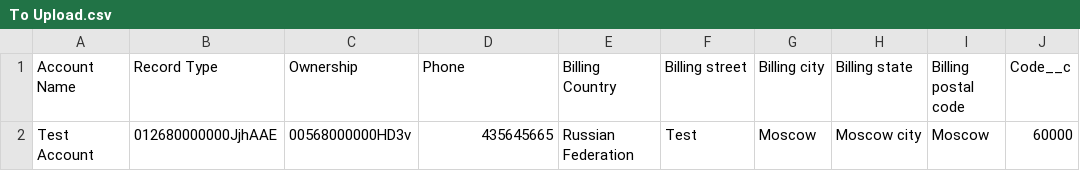
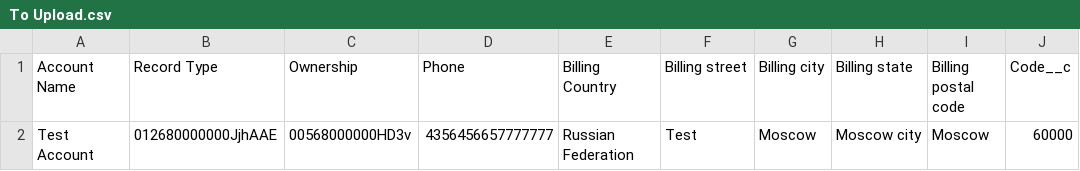
Before and after one commit to AlexanderAutomation/NewR, a CSV file: To Upload.csv, drawn as a sheet; only a part is shown; the diff names each change by its address in the sheet, - before the commit and + after, or states it on an @@ line.

Commit message:
Update To Upload.csv

```diff
--- a/To Upload.csv
+++ b/To Upload.csv
-D2 (Phone): 435645665
+D2 (Phone): 4356456657777777
```
